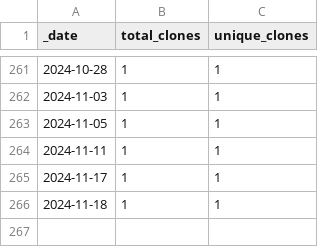
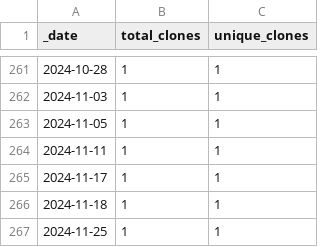
Before and after one commit to HerrNamenlos123/TechnicalSketcher, a CSV file: traffic/clones.csv, drawn as a sheet; only a part is shown, gaps mark what is left out.

Commit message:
GitHub traffic

```diff
--- a/traffic/clones.csv
+++ b/traffic/clones.csv
@@ -266 +266,2 @@ _date,total_clones,unique_clones
 2024-11-18,1,1
+2024-11-25,1,1
```
Also changed, not shown: 1 other file.
